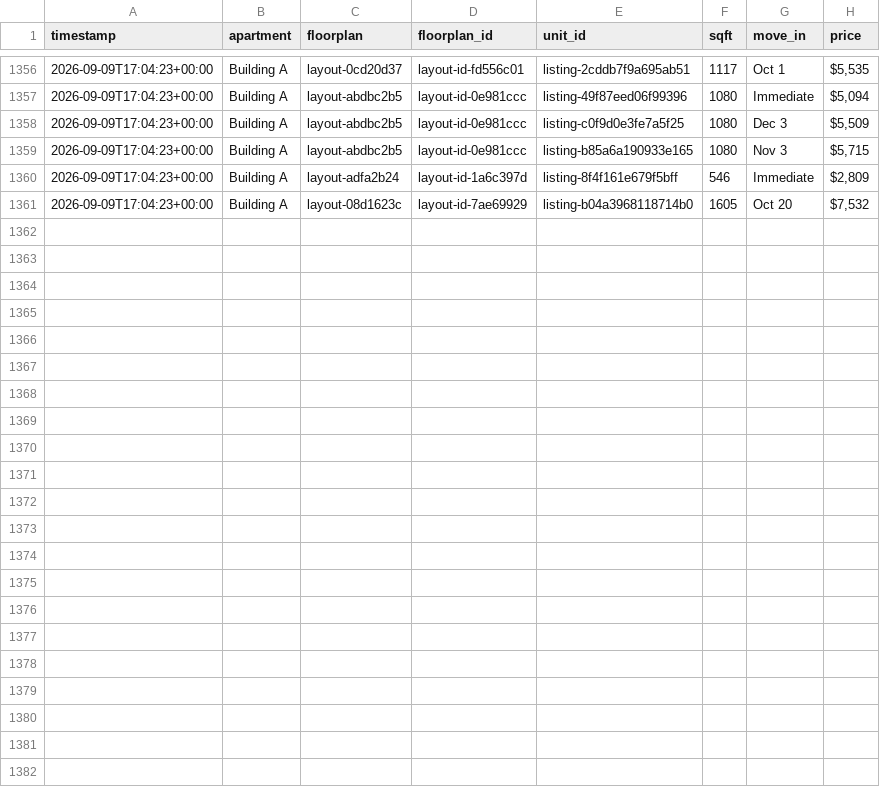
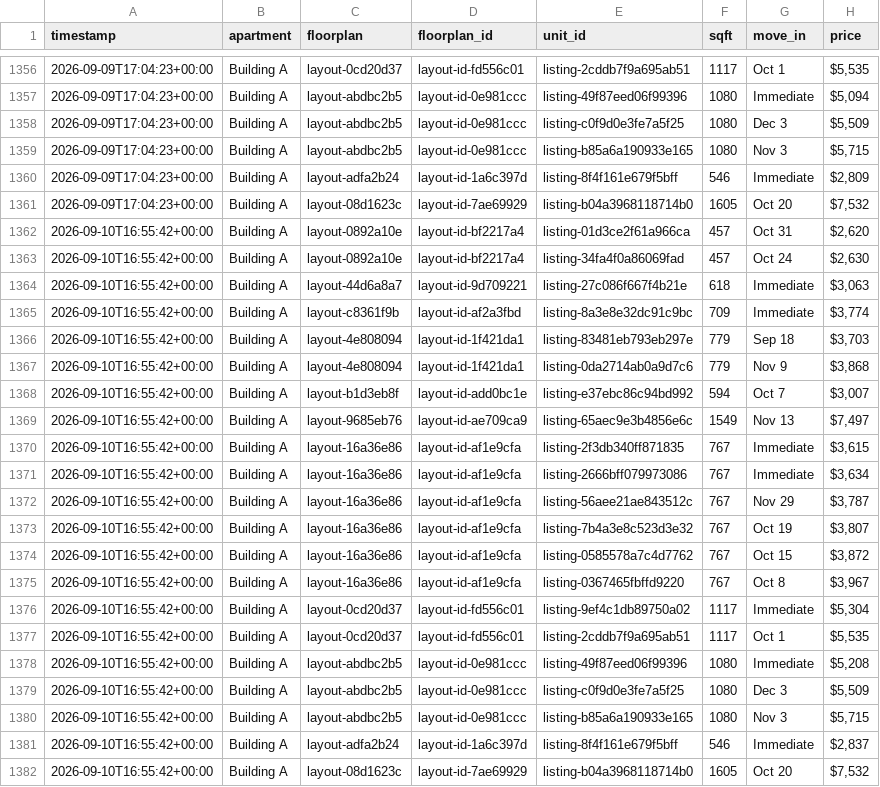
Before and after one commit to playuhh/tracker, a CSV file: data/unit_snapshots.csv, drawn as a sheet; only a part is shown, gaps mark what is left out; the diff names each change by its address in the sheet, - before the commit and + after, or states it on an @@ line.

```diff
--- a/data/unit_snapshots.csv
+++ b/data/unit_snapshots.csv
+row 1362: 2026-09-10T16:55:42+00:00 | Building A | layout-0892a10e | layout-id-bf2217a4 | listing-01d3ce2f61a966ca | 457 | Oct 31 | $2,620
+row 1363: 2026-09-10T16:55:42+00:00 | Building A | layout-0892a10e | layout-id-bf2217a4 | listing-34fa4f0a86069fad | 457 | Oct 24 | $2,630
+row 1364: 2026-09-10T16:55:42+00:00 | Building A | layout-44d6a8a7 | layout-id-9d709221 | listing-27c086f667f4b21e | 618 | Immediate | $3,063
+row 1365: 2026-09-10T16:55:42+00:00 | Building A | layout-c8361f9b | layout-id-af2a3fbd | listing-8a3e8e32dc91c9bc | 709 | Immediate | $3,774
+row 1366: 2026-09-10T16:55:42+00:00 | Building A | layout-4e808094 | layout-id-1f421da1 | listing-83481eb793eb297e | 779 | Sep 18 | $3,703
+row 1367: 2026-09-10T16:55:42+00:00 | Building A | layout-4e808094 | layout-id-1f421da1 | listing-0da2714ab0a9d7c6 | 779 | Nov 9 | $3,868
+row 1368: 2026-09-10T16:55:42+00:00 | Building A | layout-b1d3eb8f | layout-id-add0bc1e | listing-e37ebc86c94bd992 | 594 | Oct 7 | $3,007
+row 1369: 2026-09-10T16:55:42+00:00 | Building A | layout-9685eb76 | layout-id-ae709ca9 | listing-65aec9e3b4856e6c | 1549 | Nov 13 | $7,497
+row 1370: 2026-09-10T16:55:42+00:00 | Building A | layout-16a36e86 | layout-id-af1e9cfa | listing-2f3db340ff871835 | 767 | Immediate | $3,615
+row 1371: 2026-09-10T16:55:42+00:00 | Building A | layout-16a36e86 | layout-id-af1e9cfa | listing-2666bff079973086 | 767 | Immediate | $3,634
+row 1372: 2026-09-10T16:55:42+00:00 | Building A | layout-16a36e86 | layout-id-af1e9cfa | listing-56aee21ae843512c | 767 | Nov 29 | $3,787
+row 1373: 2026-09-10T16:55:42+00:00 | Building A | layout-16a36e86 | layout-id-af1e9cfa | listing-7b4a3e8c523d3e32 | 767 | Oct 19 | $3,807
+row 1374: 2026-09-10T16:55:42+00:00 | Building A | layout-16a36e86 | layout-id-af1e9cfa | listing-0585578a7c4d7762 | 767 | Oct 15 | $3,872
+row 1375: 2026-09-10T16:55:42+00:00 | Building A | layout-16a36e86 | layout-id-af1e9cfa | listing-0367465fbffd9220 | 767 | Oct 8 | $3,967
+row 1376: 2026-09-10T16:55:42+00:00 | Building A | layout-0cd20d37 | layout-id-fd556c01 | listing-9ef4c1db89750a02 | 1117 | Immediate | $5,304
+row 1377: 2026-09-10T16:55:42+00:00 | Building A | layout-0cd20d37 | layout-id-fd556c01 | listing-2cddb7f9a695ab51 | 1117 | Oct 1 | $5,535
+row 1378: 2026-09-10T16:55:42+00:00 | Building A | layout-abdbc2b5 | layout-id-0e981ccc | listing-49f87eed06f99396 | 1080 | Immediate | $5,208
+row 1379: 2026-09-10T16:55:42+00:00 | Building A | layout-abdbc2b5 | layout-id-0e981ccc | listing-c0f9d0e3fe7a5f25 | 1080 | Dec 3 | $5,509
+row 1380: 2026-09-10T16:55:42+00:00 | Building A | layout-abdbc2b5 | layout-id-0e981ccc | listing-b85a6a190933e165 | 1080 | Nov 3 | $5,715
+row 1381: 2026-09-10T16:55:42+00:00 | Building A | layout-adfa2b24 | layout-id-1a6c397d | listing-8f4f161e679f5bff | 546 | Immediate | $2,837
+row 1382: 2026-09-10T16:55:42+00:00 | Building A | layout-08d1623c | layout-id-7ae69929 | listing-b04a3968118714b0 | 1605 | Oct 20 | $7,532
```
Also changed, not shown: data/floorplan_daily.csv, data/scrape_runs.csv, 2 other files.
